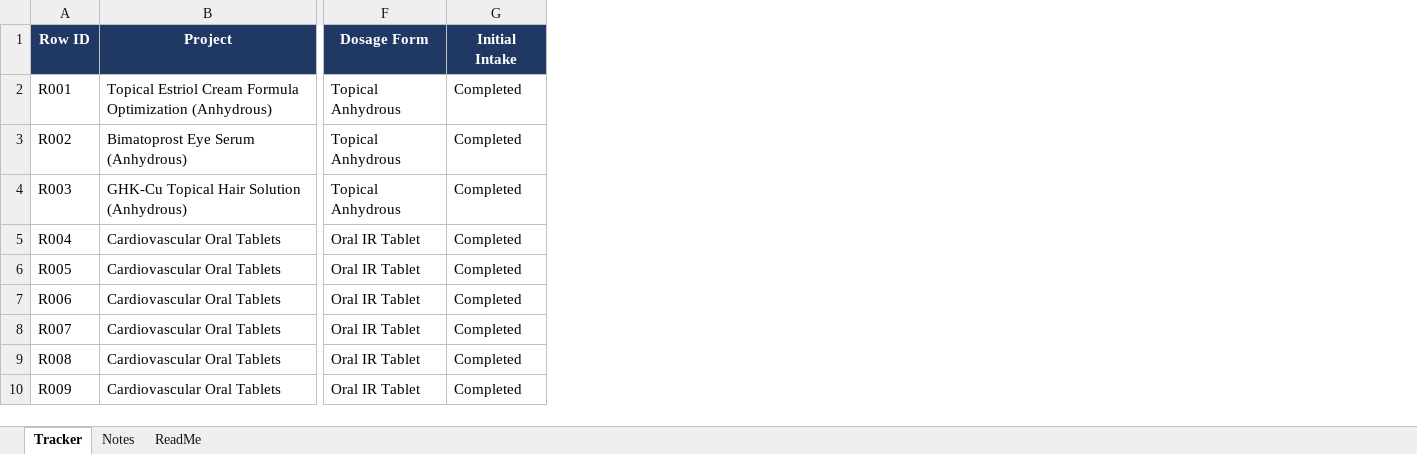
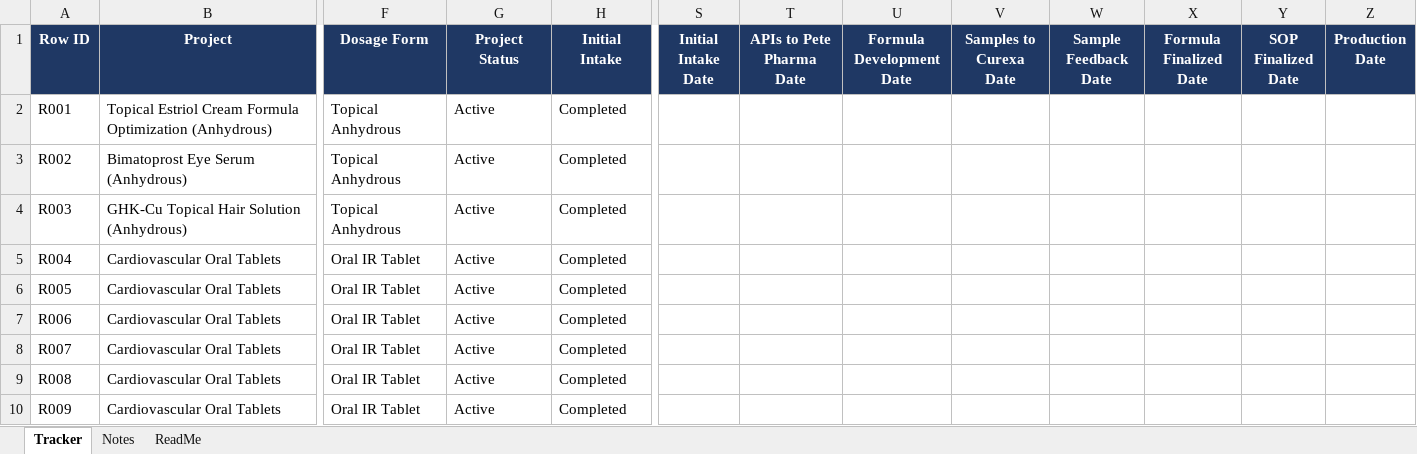
Before and after one commit to marcj06/curexa-tracker, an Excel workbook: Pete_Pharma_x_Curexa_RD_Tracker_v2.xlsx, sheet Tracker, drawn as a sheet; only a part is shown, gaps mark what is left out; values as stored, in another font and other column widths than the file's, no borders; conditional formats and table styles not drawn; the diff names each change by its address in the sheet, - before the commit and + after, or states it on an @@ line.

Commit message:
Milestone timeline, project sections, rework flow, stage dates

```diff
--- a/Pete_Pharma_x_Curexa_RD_Tracker_v2.xlsx (sheet Tracker)
+++ b/Pete_Pharma_x_Curexa_RD_Tracker_v2.xlsx (sheet Tracker)
+column G (Project Status), rows 2-10: all Active
+column S (Initial Intake Date), empty
+column T (APIs to Pete Pharma Date), empty
+column U (Formula Development Date), empty
+column V (Samples to Curexa Date), empty
+column W (Sample Feedback Date), empty
+column X (Formula Finalized Date), empty
+column Y (SOP Finalized Date), empty
+column Z (Production Date), empty
```
Also changed, not shown: sheet ReadMe, formulas that keep their value, 7 other files.
